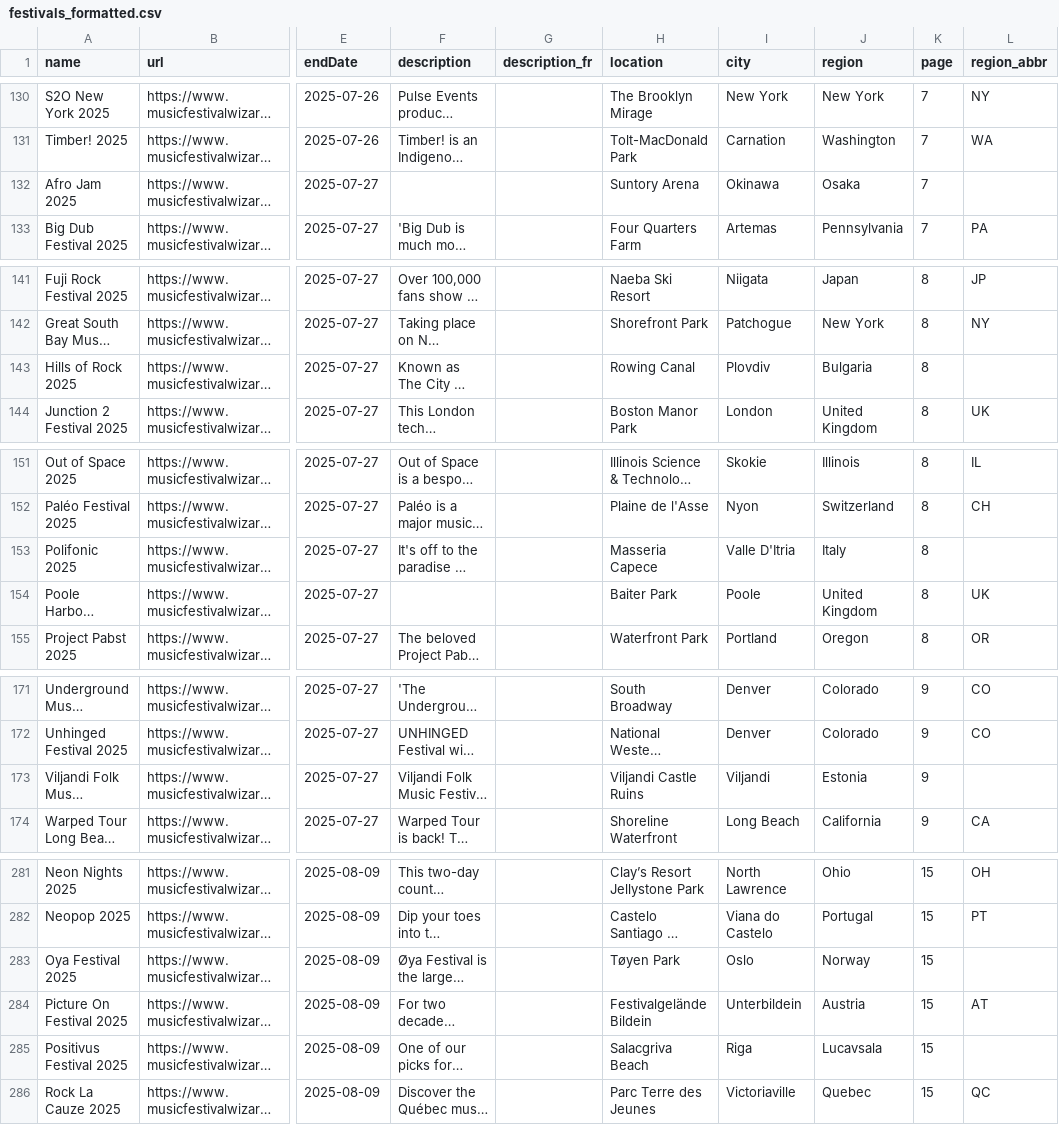
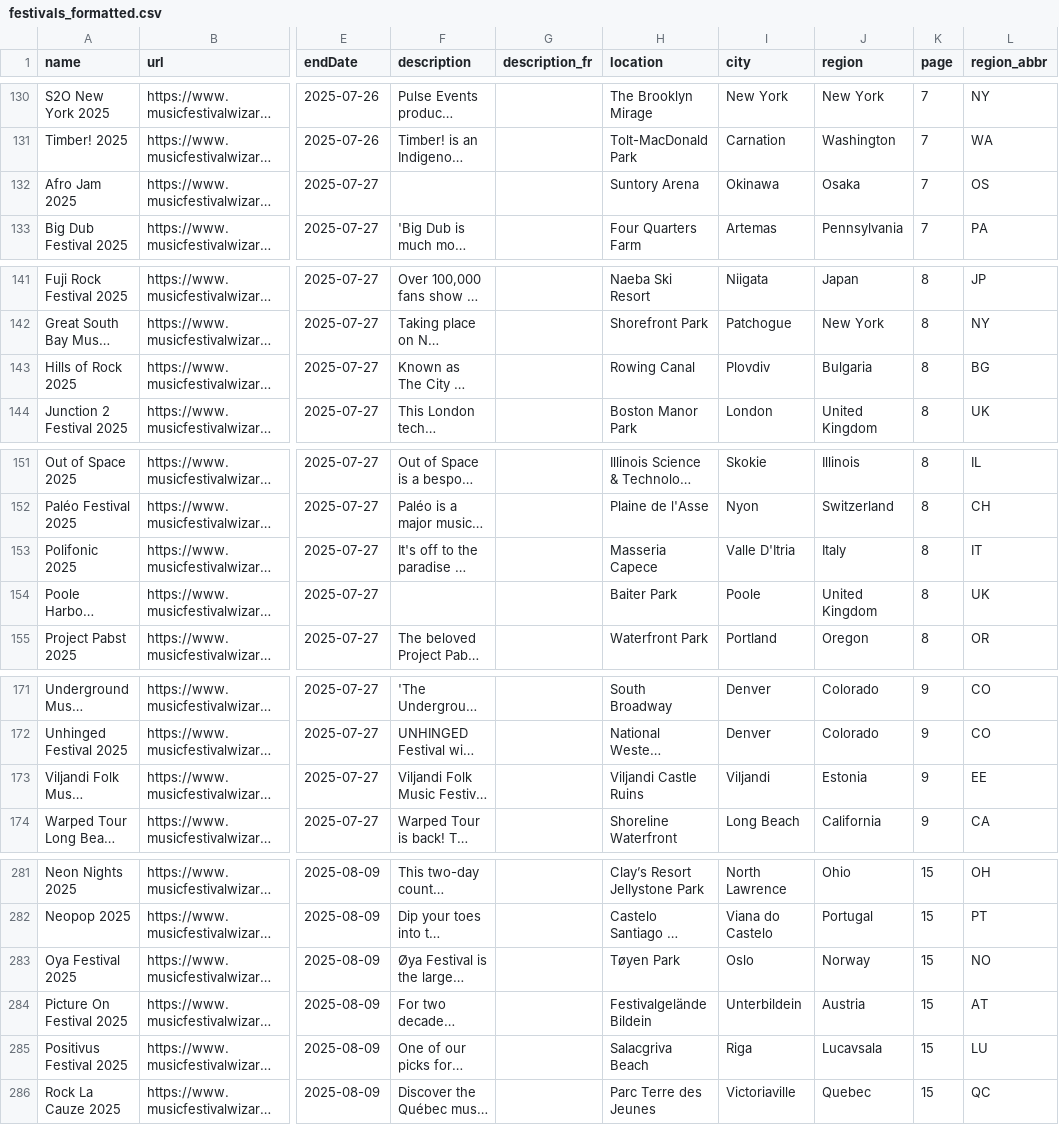
Before and after one commit to tsioryrovantsoa/groove-nomad, a CSV file: data/festivals_formatted.csv, drawn as a sheet; only a part is shown, gaps mark what is left out; long unchanged cells end in …; the diff covers the shown part only; the diff names each change by its address in the sheet, - before the commit and + after, or states it on an @@ line.

```diff
--- a/data/festivals_formatted.csv
+++ b/data/festivals_formatted.csv
-L132 (region_abbr): (empty)
+L132 (region_abbr): OS
-L143 (region_abbr): (empty)
+L143 (region_abbr): BG
-L153 (region_abbr): (empty)
+L153 (region_abbr): IT
-L173 (region_abbr): (empty)
+L173 (region_abbr): EE
-L283 (region_abbr): (empty)
+L283 (region_abbr): NO
-L285 (region_abbr): (empty)
+L285 (region_abbr): LU
```
Also changed, not shown: 11 edited cells elsewhere in this file, 3 other files.
